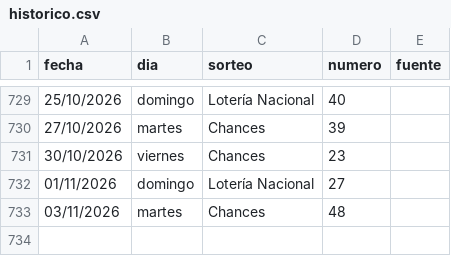
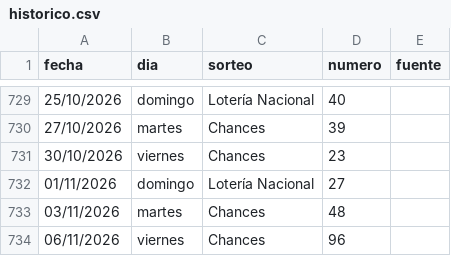
Before and after one commit to alevalverdef/FORECAST, a CSV file: data/historico.csv, drawn as a sheet; only a part is shown, gaps mark what is left out.

```diff
--- a/data/historico.csv
+++ b/data/historico.csv
@@ -733 +733,2 @@ fecha,dia,sorteo,numero,fuente
 03/11/2026,martes,Chances,48,
+06/11/2026,viernes,Chances,96,
```
Also changed, not shown: data/bitacora.csv, data/premios_2y3.csv, 1 other file.
